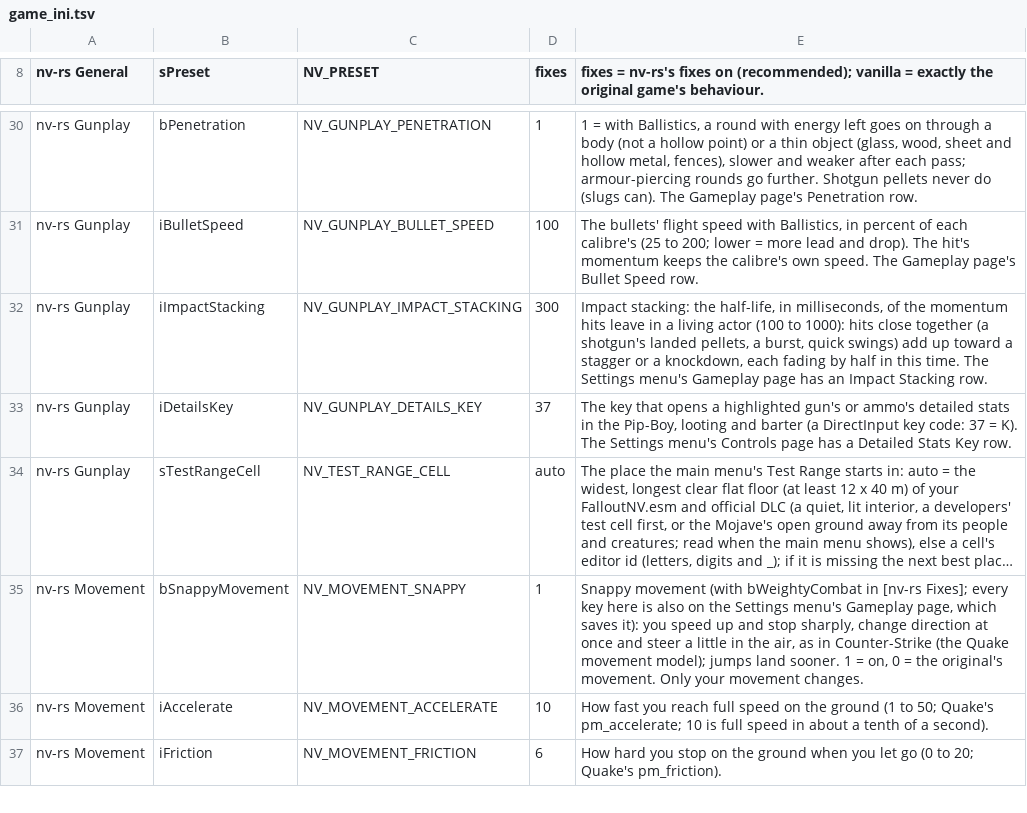
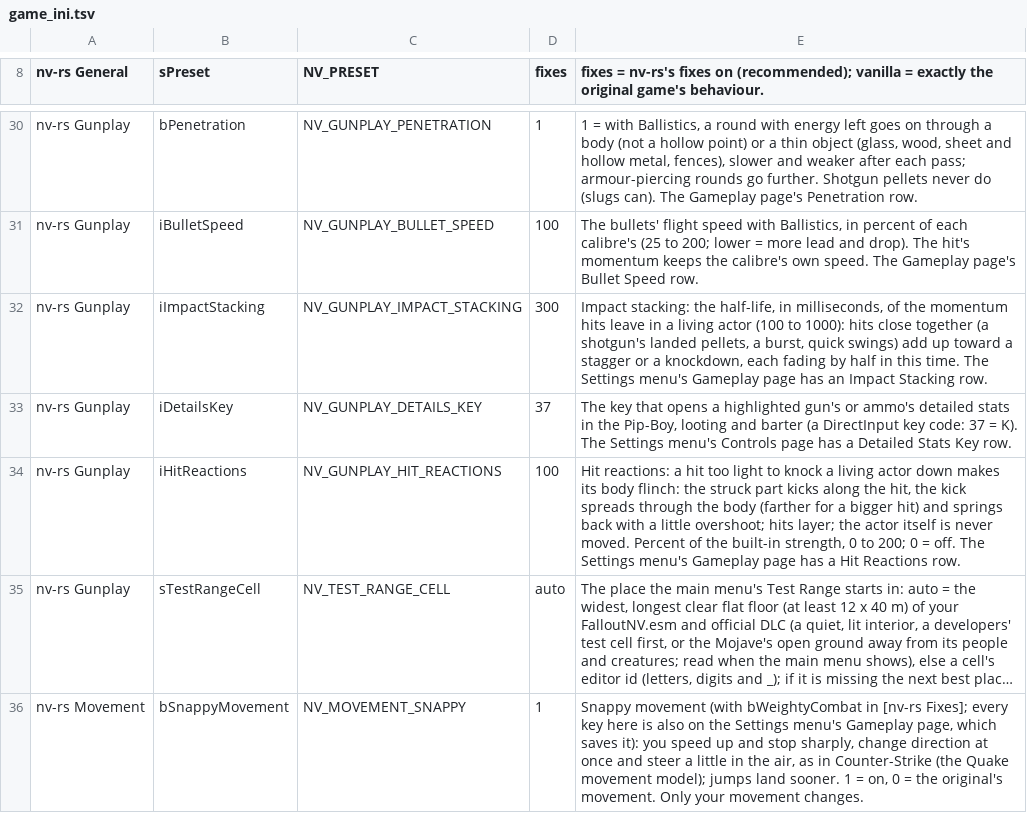
Before and after one commit to Lhomer/nv-rs, a TSV file: crates/host/data/game_ini.tsv, drawn as a sheet; only a part is shown, gaps mark what is left out; the shorter side is filled out with more unchanged rows; long unchanged cells end in …; the diff names each change by its address in the sheet, - before the commit and + after, or states it on an @@ line.

```diff
--- a/crates/host/data/game_ini.tsv
+++ b/crates/host/data/game_ini.tsv
+row 34: nv-rs Gunplay | iHitReactions | NV_GUNPLAY_HIT_REACTIONS | 100 | Hit reactions: a hit too light to knock a living actor down makes its body flinch: the struck part kicks along the hit, the kick spreads through the body (farther for a bigger hit) and springs back with a little overshoot; hits layer; the actor itself is never moved. Percent of the built-in strength, 0 to 200; 0 = off. The Settings menu's Gameplay page has a Hit Reactions row.
```
Also changed, not shown: 10 other files.
